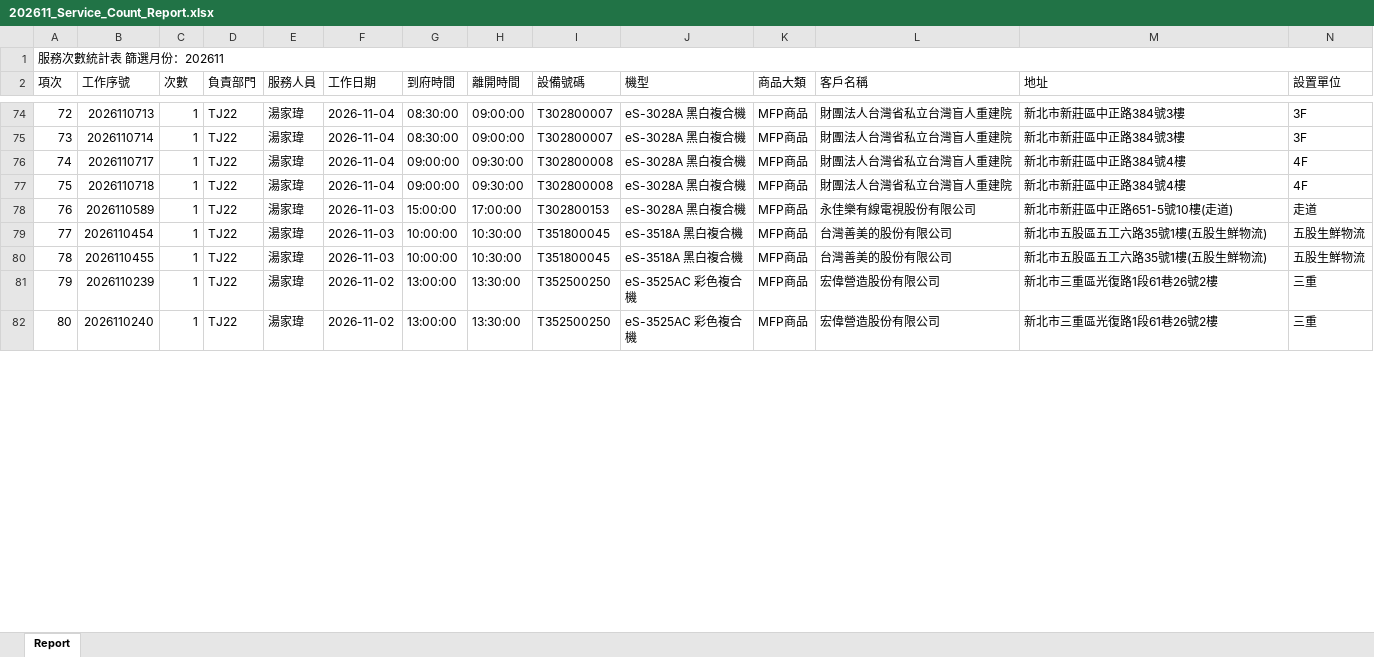
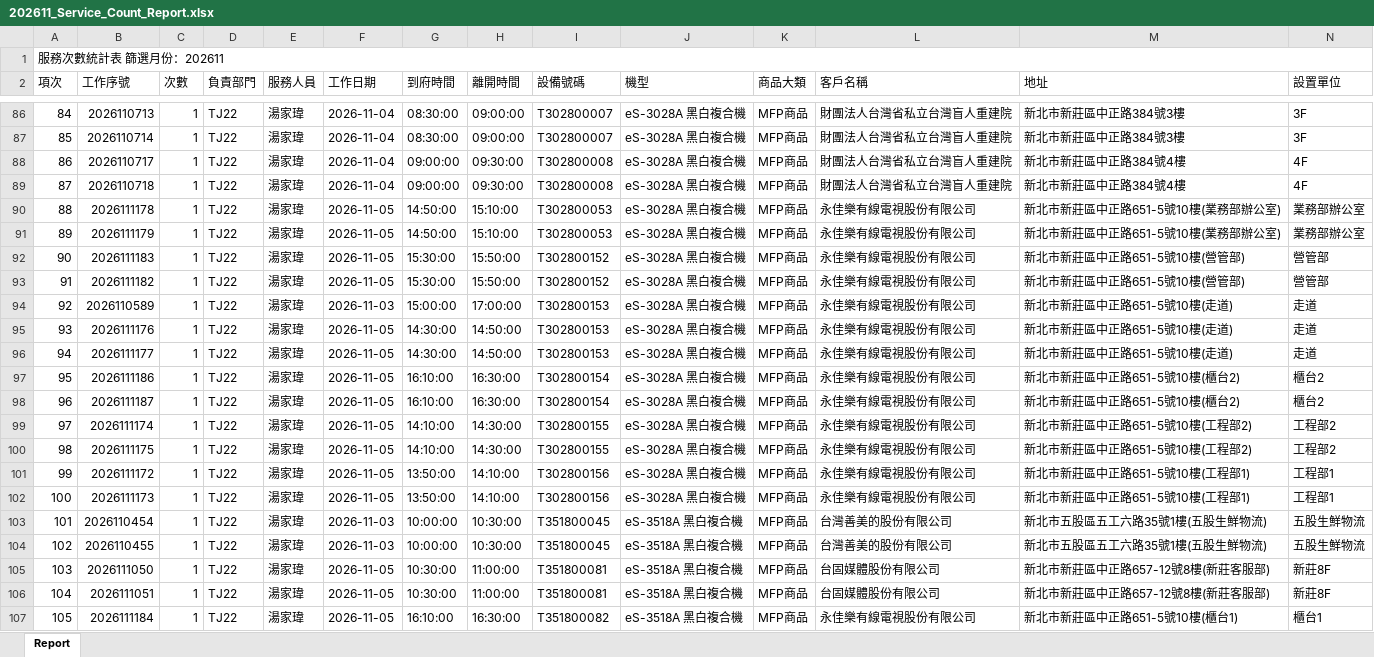
Before and after one commit to Yang-0419-di/FW_2, an Excel workbook: IM/202611_Service_Count_Report.xlsx, sheet Report, drawn as a sheet; only a part is shown, gaps mark what is left out; the shorter side is filled out with more unchanged rows; values as stored, in another font and other column widths than the file's, no cell formats; rows hold the shown columns only; the diff covers the shown part only; the diff names each change by its address in the sheet, - before the commit and + after, or states it on an @@ line.

```diff
--- a/IM/202611_Service_Count_Report.xlsx (sheet Report)
+++ b/IM/202611_Service_Count_Report.xlsx (sheet Report)
@@ column A (項次) renumbered between rows 11 and 137 @@
+row 90: 88 | 2026111178 | 1 | TJ22 | 湯家瑋 | 2026-11-05 | 14:50:00 | 15:10:00 | T302800053 | eS-3028A 黑白複合機 | MFP商品 | 永佳樂有線電視股份有限公司 | 新北市新莊區中正路651-5號10樓(業務部辦公室) | 業務部辦公室
+row 91: 89 | 2026111179 | 1 | TJ22 | 湯家瑋 | 2026-11-05 | 14:50:00 | 15:10:00 | T302800053 | eS-3028A 黑白複合機 | MFP商品 | 永佳樂有線電視股份有限公司 | 新北市新莊區中正路651-5號10樓(業務部辦公室) | 業務部辦公室
+row 92: 90 | 2026111183 | 1 | TJ22 | 湯家瑋 | 2026-11-05 | 15:30:00 | 15:50:00 | T302800152 | eS-3028A 黑白複合機 | MFP商品 | 永佳樂有線電視股份有限公司 | 新北市新莊區中正路651-5號10樓(營管部) | 營管部
+row 93: 91 | 2026111182 | 1 | TJ22 | 湯家瑋 | 2026-11-05 | 15:30:00 | 15:50:00 | T302800152 | eS-3028A 黑白複合機 | MFP商品 | 永佳樂有線電視股份有限公司 | 新北市新莊區中正路651-5號10樓(營管部) | 營管部
+row 95: 93 | 2026111176 | 1 | TJ22 | 湯家瑋 | 2026-11-05 | 14:30:00 | 14:50:00 | T302800153 | eS-3028A 黑白複合機 | MFP商品 | 永佳樂有線電視股份有限公司 | 新北市新莊區中正路651-5號10樓(走道) | 走道
+row 96: 94 | 2026111177 | 1 | TJ22 | 湯家瑋 | 2026-11-05 | 14:30:00 | 14:50:00 | T302800153 | eS-3028A 黑白複合機 | MFP商品 | 永佳樂有線電視股份有限公司 | 新北市新莊區中正路651-5號10樓(走道) | 走道
+row 97: 95 | 2026111186 | 1 | TJ22 | 湯家瑋 | 2026-11-05 | 16:10:00 | 16:30:00 | T302800154 | eS-3028A 黑白複合機 | MFP商品 | 永佳樂有線電視股份有限公司 | 新北市新莊區中正路651-5號10樓(櫃台2) | 櫃台2
+row 98: 96 | 2026111187 | 1 | TJ22 | 湯家瑋 | 2026-11-05 | 16:10:00 | 16:30:00 | T302800154 | eS-3028A 黑白複合機 | MFP商品 | 永佳樂有線電視股份有限公司 | 新北市新莊區中正路651-5號10樓(櫃台2) | 櫃台2
+row 99: 97 | 2026111174 | 1 | TJ22 | 湯家瑋 | 2026-11-05 | 14:10:00 | 14:30:00 | T302800155 | eS-3028A 黑白複合機 | MFP商品 | 永佳樂有線電視股份有限公司 | 新北市新莊區中正路651-5號10樓(工程部2) | 工程部2
+row 100: 98 | 2026111175 | 1 | TJ22 | 湯家瑋 | 2026-11-05 | 14:10:00 | 14:30:00 | T302800155 | eS-3028A 黑白複合機 | MFP商品 | 永佳樂有線電視股份有限公司 | 新北市新莊區中正路651-5號10樓(工程部2) | 工程部2
+row 101: 99 | 2026111172 | 1 | TJ22 | 湯家瑋 | 2026-11-05 | 13:50:00 | 14:10:00 | T302800156 | eS-3028A 黑白複合機 | MFP商品 | 永佳樂有線電視股份有限公司 | 新北市新莊區中正路651-5號10樓(工程部1) | 工程部1
+row 102: 100 | 2026111173 | 1 | TJ22 | 湯家瑋 | 2026-11-05 | 13:50:00 | 14:10:00 | T302800156 | eS-3028A 黑白複合機 | MFP商品 | 永佳樂有線電視股份有限公司 | 新北市新莊區中正路651-5號10樓(工程部1) | 工程部1
+row 105: 103 | 2026111050 | 1 | TJ22 | 湯家瑋 | 2026-11-05 | 10:30:00 | 11:00:00 | T351800081 | eS-3518A 黑白複合機 | MFP商品 | 台固媒體股份有限公司 | 新北市新莊區中正路657-12號8樓(新莊客服部) | 新莊8F
+row 106: 104 | 2026111051 | 1 | TJ22 | 湯家瑋 | 2026-11-05 | 10:30:00 | 11:00:00 | T351800081 | eS-3518A 黑白複合機 | MFP商品 | 台固媒體股份有限公司 | 新北市新莊區中正路657-12號8樓(新莊客服部) | 新莊8F
+row 107: 105 | 2026111184 | 1 | TJ22 | 湯家瑋 | 2026-11-05 | 16:10:00 | 16:30:00 | T351800082 | eS-3518A 黑白複合機 | MFP商品 | 永佳樂有線電視股份有限公司 | 新北市新莊區中正路651-5號10樓(櫃台1) | 櫃台1
```
Also changed, not shown: 23 added rows, 4 removed rows, 1 moved row and 15 edited cells elsewhere in this sheet, cell formats, IM/202611_HL_Maintain_Report.xlsx, MFP/MFP.xlsx, 5 other files.
